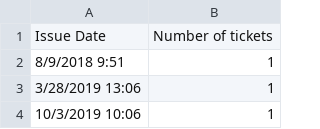
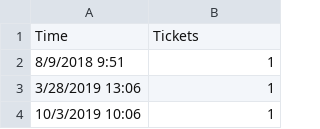
Before and after one commit to AtusaJ/Ticket-Project, a CSV file: DATA_Daily.csv, drawn as a sheet; only a part is shown.

Commit message:
Add files via upload

```diff
--- a/DATA_Daily.csv
+++ b/DATA_Daily.csv
@@ -1,2 +1,2 @@
-Issue Date,Number of tickets
+Time,Tickets
 8/9/2018 9:51,1
```
